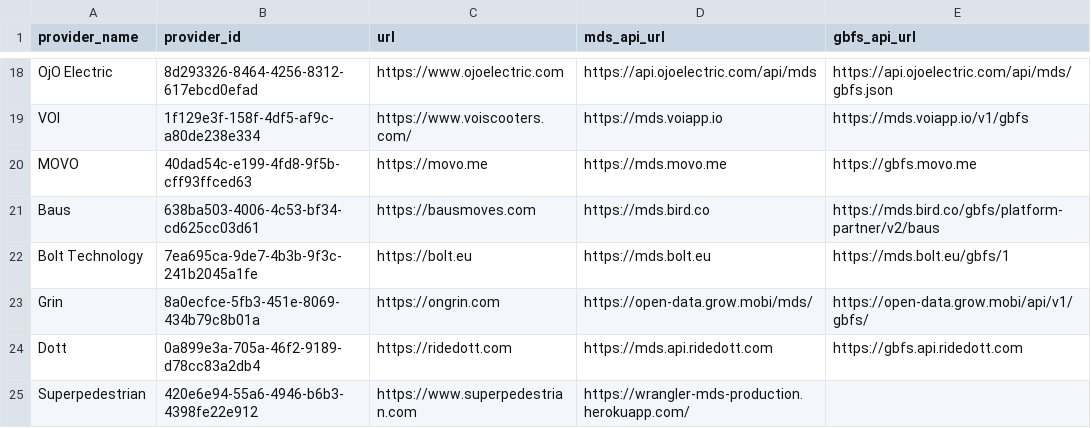
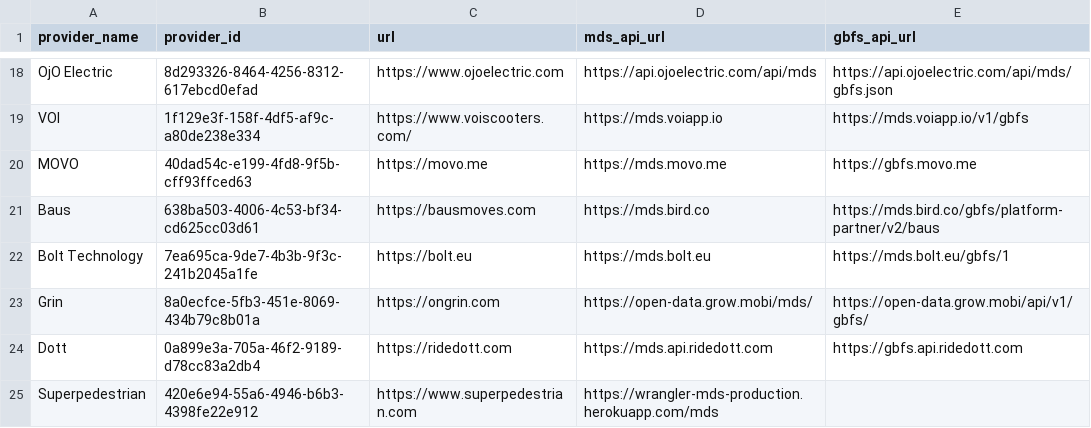
Before and after one commit to openmobilityfoundation/mobility-data-specification, a CSV file: providers.csv, drawn as a sheet; only a part is shown, gaps mark what is left out.

Commit message:
Update SP providers
Fix csv data. Add mds specific endpoint.

```diff
--- a/providers.csv
+++ b/providers.csv
@@ -24,2 +24,2 @@ Grin,8a0ecfce-5fb3-451e-8069-434b79c8b01a,https://ongrin.com,https://open-data.g
 Dott,0a899e3a-705a-46f2-9189-d78cc83a2db4,https://ridedott.com,https://mds.api.ridedott.com,https://gbfs.api.ridedott.com
-Superpedestrian,420e6e94-55a6-4946-b6b3-4398fe22e912,https://www.superpedestrian.com,https://wrangler-mds-production.herokuapp.com/
+Superpedestrian,420e6e94-55a6-4946-b6b3-4398fe22e912,https://www.superpedestrian.com,https://wrangler-mds-production.herokuapp.com/mds,
```
